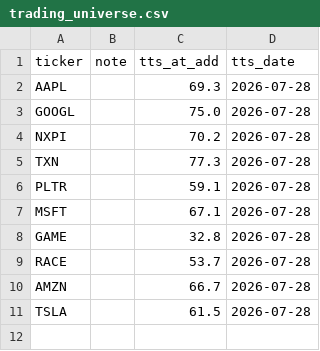
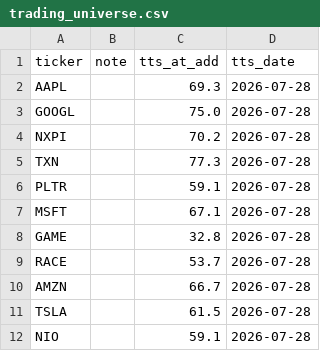
Before and after one commit to rafamarino04/portfolio-manager, a CSV file: data/trading_universe.csv, drawn as a sheet; the diff names each change by its address in the sheet, - before the commit and + after, or states it on an @@ line.

Commit message:
Aggiorna universo trading - 2026-07-28

```diff
--- a/data/trading_universe.csv
+++ b/data/trading_universe.csv
+row 12: NIO |  | 59.1 | 2026-07-28
```
